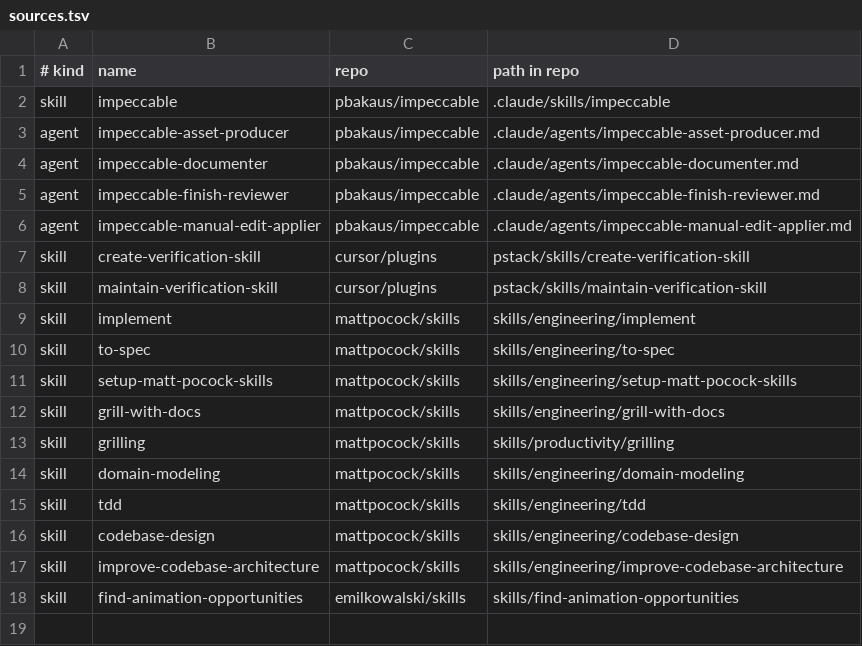
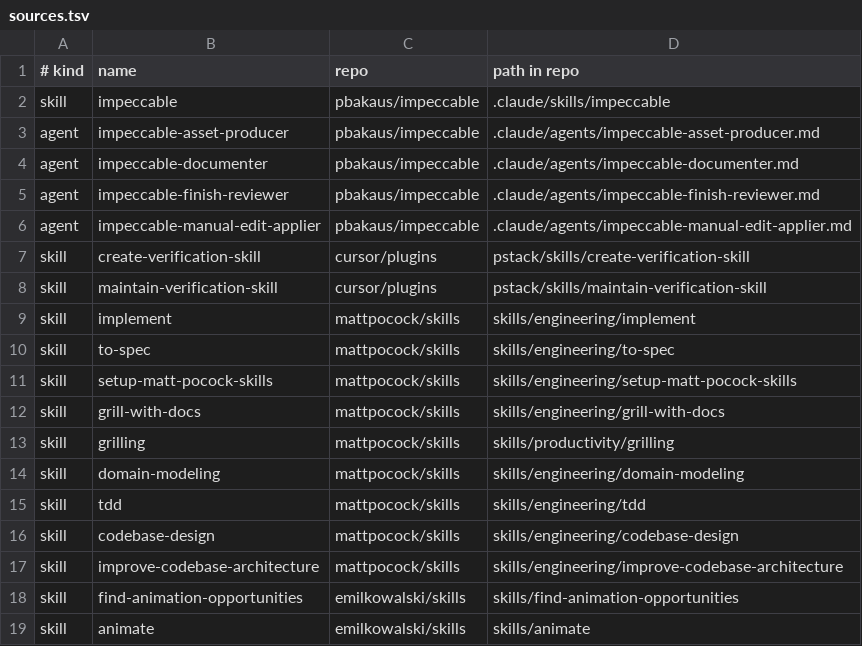
Before and after one commit to Syed-Ahmed02/fleet, a TSV file: sources.tsv, drawn as a sheet; the diff names each change by its address in the sheet, - before the commit and + after, or states it on an @@ line.

```diff
--- a/sources.tsv
+++ b/sources.tsv
+row 19: skill | animate | emilkowalski/skills | skills/animate
```
Also changed, not shown: 4 other files.
